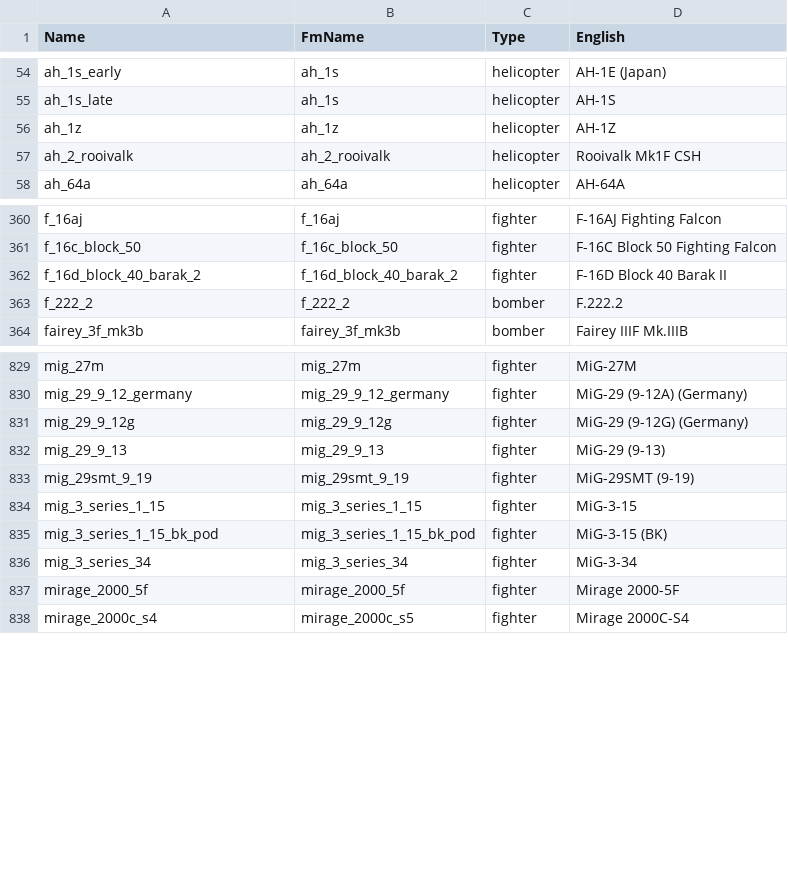
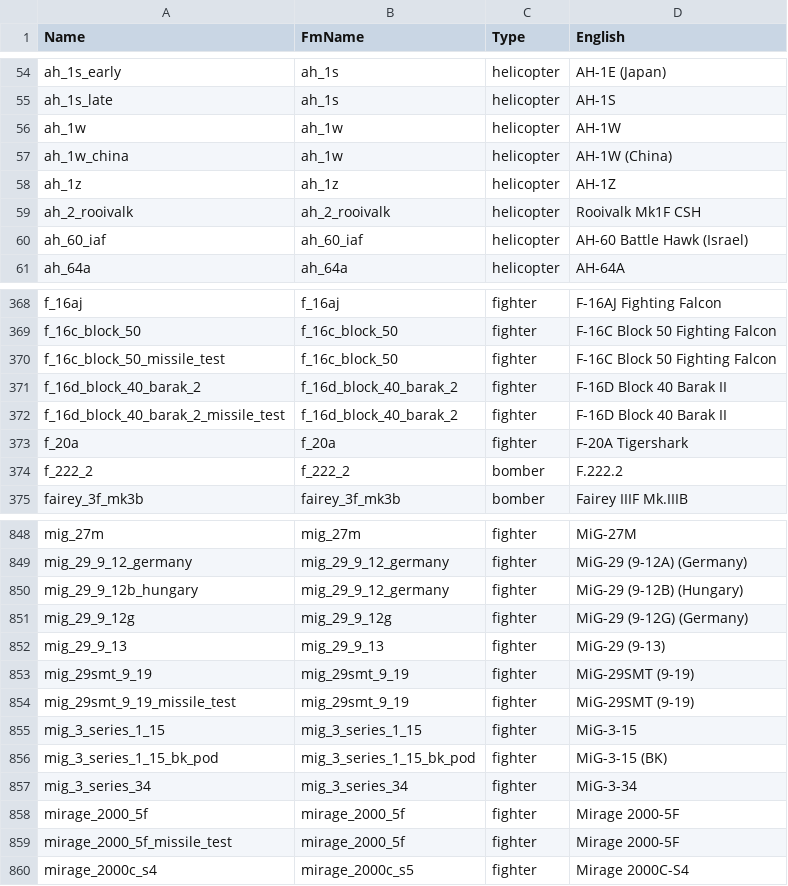
Before and after one commit to MeSoftHorny/WTRTI-Data, a CSV file: FM/fm_names_db.csv, drawn as a sheet; only a part is shown, gaps mark what is left out; the diff covers the shown part only.

```diff
--- a/FM/fm_names_db.csv
+++ b/FM/fm_names_db.csv
@@ -55,4 +55,7 @@ ah_1s_early;ah_1s;helicopter;AH-1E (Japan)
 ah_1s_late;ah_1s;helicopter;AH-1S
+ah_1w;ah_1w;helicopter;AH-1W
+ah_1w_china;ah_1w;helicopter;AH-1W (China)
 ah_1z;ah_1z;helicopter;AH-1Z
 ah_2_rooivalk;ah_2_rooivalk;helicopter;Rooivalk Mk1F CSH
+ah_60_iaf;ah_60_iaf;helicopter;AH-60 Battle Hawk (Israel)
 ah_64a;ah_64a;helicopter;AH-64A
@@ -361,3 +369,6 @@ f_16aj;f_16aj;fighter;F-16AJ Fighting Falcon
 f_16c_block_50;f_16c_block_50;fighter;F-16C Block 50 Fighting Falcon
+f_16c_block_50_missile_test;f_16c_block_50;fighter;F-16C Block 50 Fighting Falcon
 f_16d_block_40_barak_2;f_16d_block_40_barak_2;fighter;F-16D Block 40 Barak II
+f_16d_block_40_barak_2_missile_test;f_16d_block_40_barak_2;fighter;F-16D Block 40 Barak II
+f_20a;f_20a;fighter;F-20A Tigershark
 f_222_2;f_222_2;bomber;F.222.2
@@ -830,2 +849,3 @@ mig_27m;mig_27m;fighter;MiG-27M
 mig_29_9_12_germany;mig_29_9_12_germany;fighter;MiG-29 (9-12A) (Germany)
+mig_29_9_12b_hungary;mig_29_9_12_germany;fighter;MiG-29 (9-12B) (Hungary)
 mig_29_9_12g;mig_29_9_12g;fighter;MiG-29 (9-12G) (Germany)
@@ -833,2 +853,3 @@ mig_29_9_13;mig_29_9_13;fighter;MiG-29 (9-13)
 mig_29smt_9_19;mig_29smt_9_19;fighter;MiG-29SMT (9-19)
+mig_29smt_9_19_missile_test;mig_29smt_9_19;fighter;MiG-29SMT (9-19)
 mig_3_series_1_15;mig_3_series_1_15;fighter;MiG-3-15
@@ -837,2 +858,3 @@ mig_3_series_34;mig_3_series_34;fighter;MiG-3-34
 mirage_2000_5f;mirage_2000_5f;fighter;Mirage 2000-5F
+mirage_2000_5f_missile_test;mirage_2000_5f;fighter;Mirage 2000-5F
 mirage_2000c_s4;mirage_2000c_s5;fighter;Mirage 2000C-S4
```
Also changed, not shown: 20 added rows and 4 edited cells elsewhere in this file, FM/fm_data_db.csv, 1 other file.
